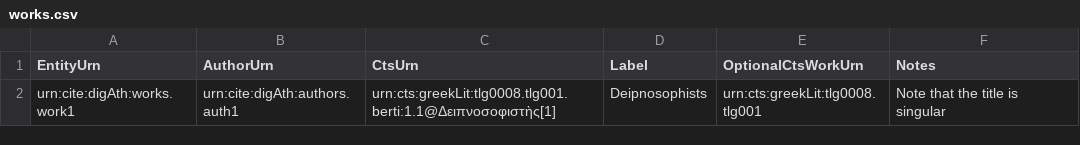
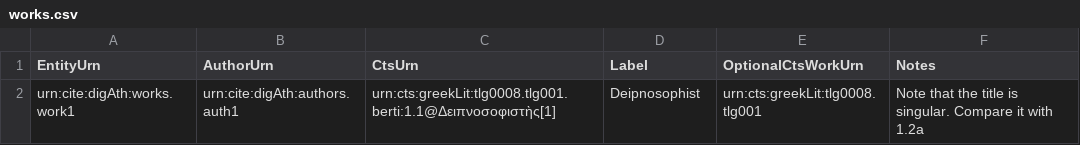
Before and after one commit to medaniel93/DigitalAthenaeus, a CSV file: deipnosophists_citable_analyses/works.csv, drawn as a sheet.

```diff
--- a/deipnosophists_citable_analyses/works.csv
+++ b/deipnosophists_citable_analyses/works.csv
@@ -1,2 +1,2 @@
 "EntityUrn","AuthorUrn","CtsUrn","Label","OptionalCtsWorkUrn","Notes"
-"urn:cite:digAth:works.work1","urn:cite:digAth:authors.auth1","urn:cts:greekLit:tlg0008.tlg001.berti:1.1@Δειπνοσοφιστὴς[1]","Deipnosophists","urn:cts:greekLit:tlg0008.tlg001","Note that the title is singular"
+"urn:cite:digAth:works.work1","urn:cite:digAth:authors.auth1","urn:cts:greekLit:tlg0008.tlg001.berti:1.1@Δειπνοσοφιστὴς[1]","Deipnosophist","urn:cts:greekLit:tlg0008.tlg001","Note that the title is singular. Compare it with 1.2a"
```
Also changed, not shown: deipnosophists_citable_analyses/author-mentions.csv, deipnosophists_citable_analyses/authors.csv, 1 other file.
